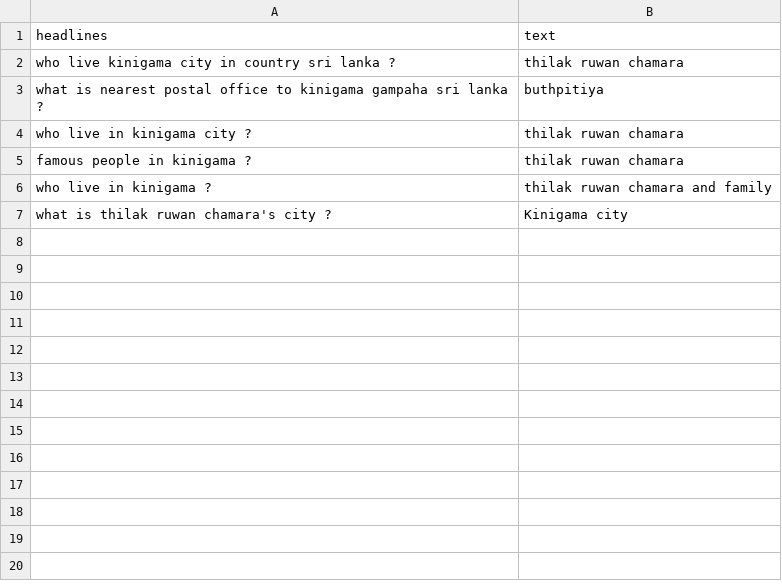
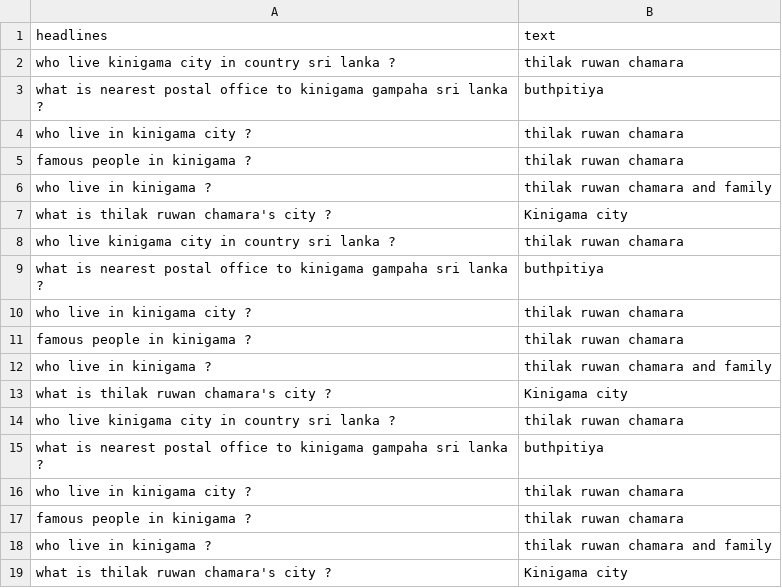
Before and after one commit to ThilakDen/test, a CSV file: test.csv, drawn as a sheet; the diff names each change by its address in the sheet, - before the commit and + after, or states it on an @@ line.

Commit message:
Update test.csv

```diff
--- a/test.csv
+++ b/test.csv
+row 8: who live kinigama city in country sri lanka ? | thilak ruwan chamara
+row 9: what is nearest postal office to kinigama gampaha sri lanka ? | buthpitiya
+row 10: who live in kinigama city ? | thilak ruwan chamara
+row 11: famous people in kinigama ? | thilak ruwan chamara
+row 12: who live in kinigama ? | thilak ruwan chamara and family
+row 13: what is thilak ruwan chamara's city ? | Kinigama city
+row 14: who live kinigama city in country sri lanka ? | thilak ruwan chamara
+row 15: what is nearest postal office to kinigama gampaha sri lanka ? | buthpitiya
+row 16: who live in kinigama city ? | thilak ruwan chamara
+row 17: famous people in kinigama ? | thilak ruwan chamara
+row 18: who live in kinigama ? | thilak ruwan chamara and family
+row 19: what is thilak ruwan chamara's city ? | Kinigama city
```
